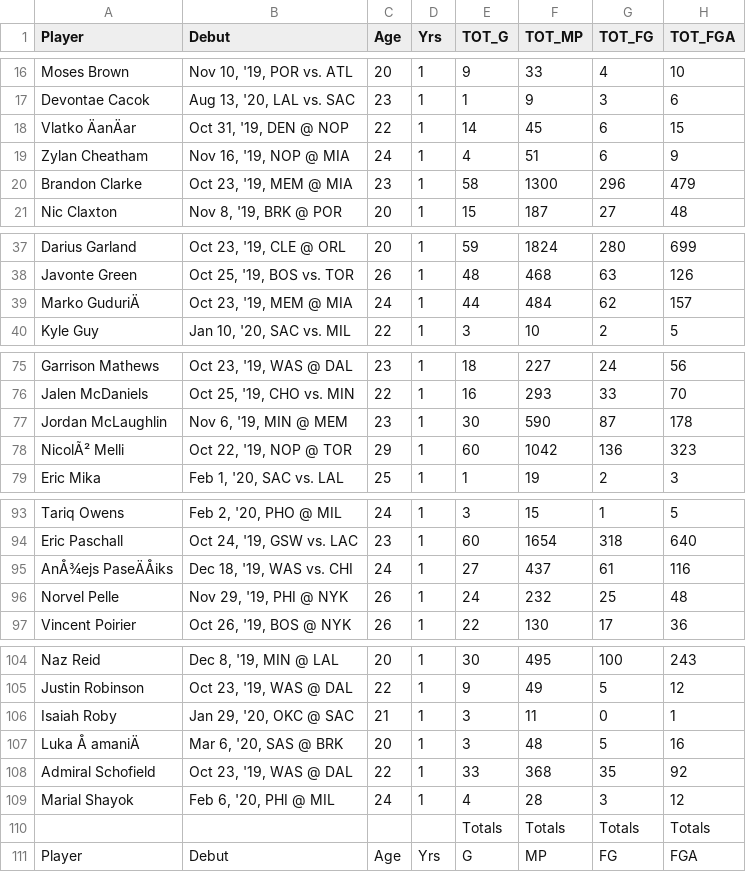
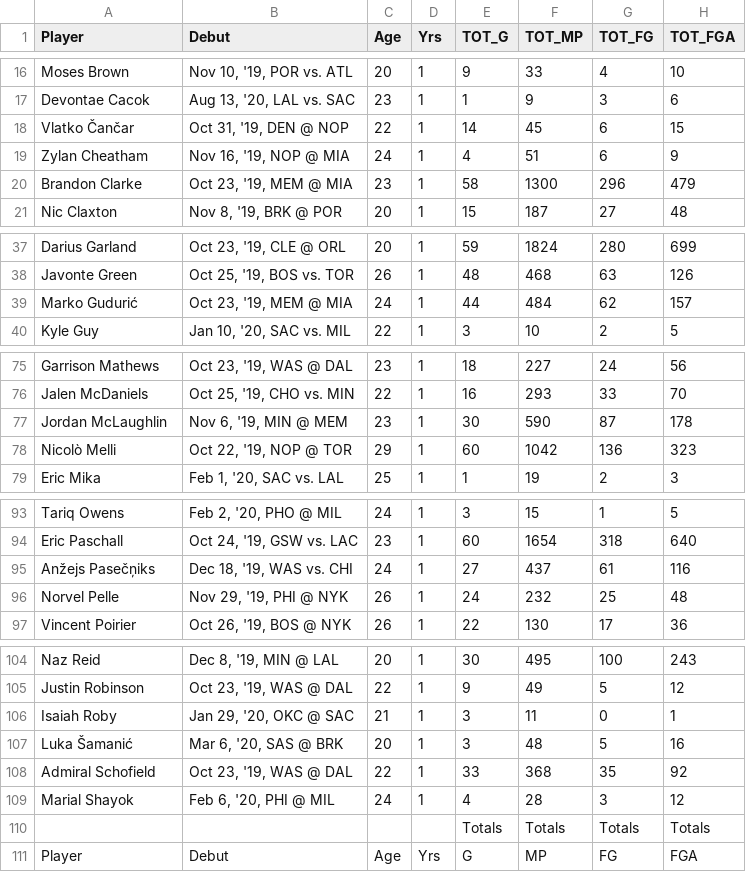
Before and after one commit to ThiagoMonica/nba-roy-prediction, a CSV file: data/rookie_stats_2020.csv, drawn as a sheet; only a part is shown, gaps mark what is left out; the diff covers the shown part only; the diff names each change by its address in the sheet, - before the commit and + after, or states it on an @@ line.

```diff
--- a/data/rookie_stats_2020.csv
+++ b/data/rookie_stats_2020.csv
-A18 (Player): Vlatko ÄanÄar
+A18 (Player): Vlatko Čančar
-A39 (Player): Marko GuduriÄ
+A39 (Player): Marko Gudurić
-A78 (Player): NicolÃ² Melli
+A78 (Player): Nicolò Melli
-A95 (Player): AnÅ¾ejs PaseÄÅiks
+A95 (Player): Anžejs Pasečņiks
-A107 (Player): Luka Å amaniÄ
+A107 (Player): Luka Šamanić
```
Also changed, not shown: 1 edited cell elsewhere in this file, data/rookie_stats_2001.csv, data/rookie_stats_2003.csv, 50 other files.
